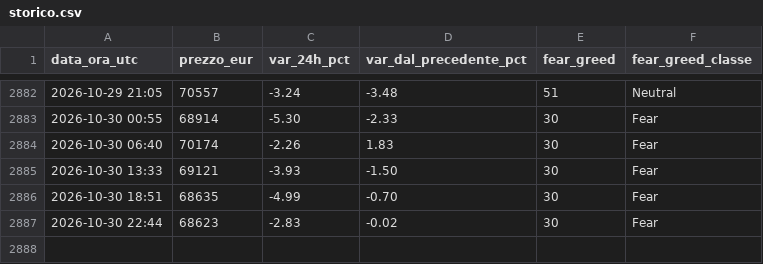
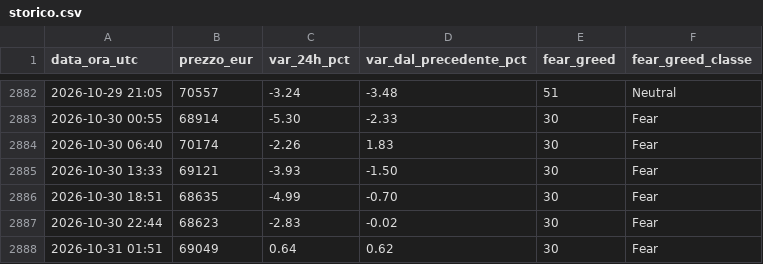
Before and after one commit to tommasopietrelli02-byte/btc-monitor, a CSV file: storico.csv, drawn as a sheet; only a part is shown, gaps mark what is left out; the diff names each change by its address in the sheet, - before the commit and + after, or states it on an @@ line.

```diff
--- a/storico.csv
+++ b/storico.csv
+row 2888: 2026-10-31 01:51 | 69049 | 0.64 | 0.62 | 30 | Fear
```
Also changed, not shown: 2 other files.
